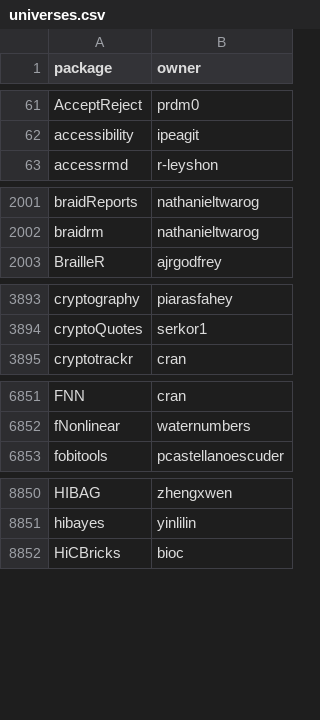
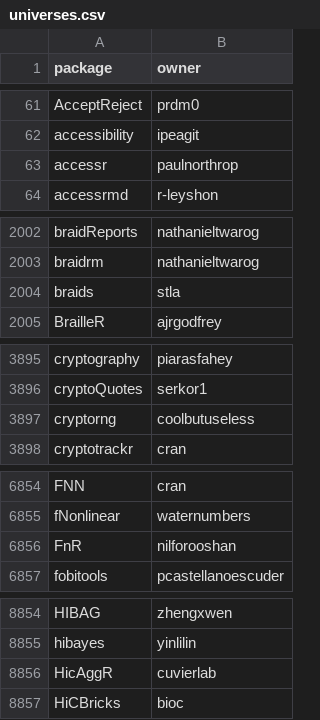
Before and after one commit to r-universe-org/cran-to-git, a CSV file: universes.csv, drawn as a sheet; only a part is shown, gaps mark what is left out; the diff covers the shown part only; the diff names each change by its address in the sheet, - before the commit and + after, or states it on an @@ line.

```diff
--- a/universes.csv
+++ b/universes.csv
+row 63: accessr | paulnorthrop
+row 2004: braids | stla
+row 3897: cryptorng | coolbutuseless
+row 6856: FnR | nilforooshan
+row 8856: HicAggR | cuvierlab
```
Also changed, not shown: 3 added rows and 2 edited cells elsewhere in this file, archived.csv, crantogit.csv, 12 other files.
